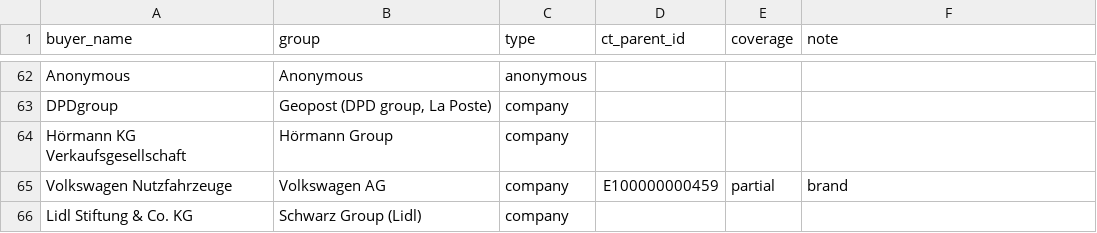
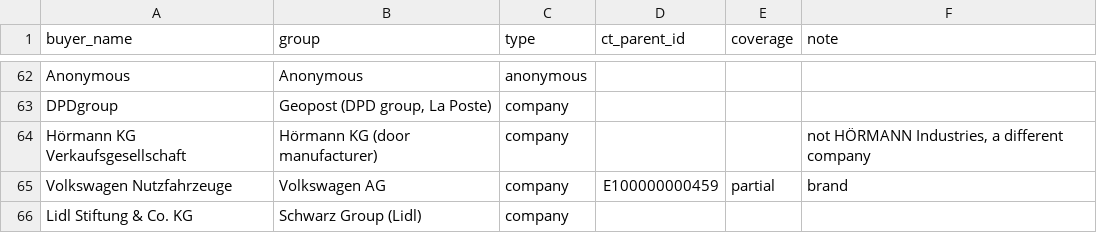
Before and after one commit to arvamadax/climatechain-id, a CSV file: data/buyers.csv, drawn as a sheet; only a part is shown, gaps mark what is left out.

```diff
--- a/data/buyers.csv
+++ b/data/buyers.csv
@@ -63,3 +63,3 @@ Anonymous,Anonymous,anonymous,,,
 DPDgroup,"Geopost (DPD group, La Poste)",company,,,
-Hörmann KG Verkaufsgesellschaft,Hörmann Group,company,,,
+Hörmann KG Verkaufsgesellschaft,Hörmann KG (door manufacturer),company,,,"not HÖRMANN Industries, a different company"
 Volkswagen Nutzfahrzeuge,Volkswagen AG,company,E100000000459,partial,brand
```
Also changed, not shown: 6 other files.
